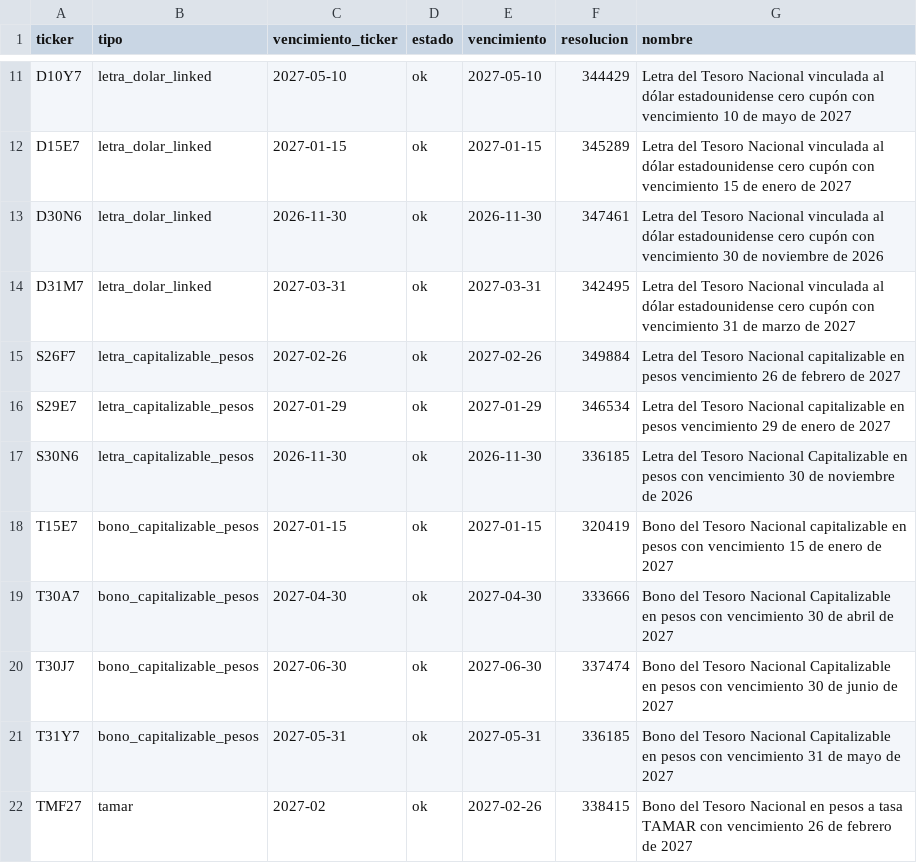
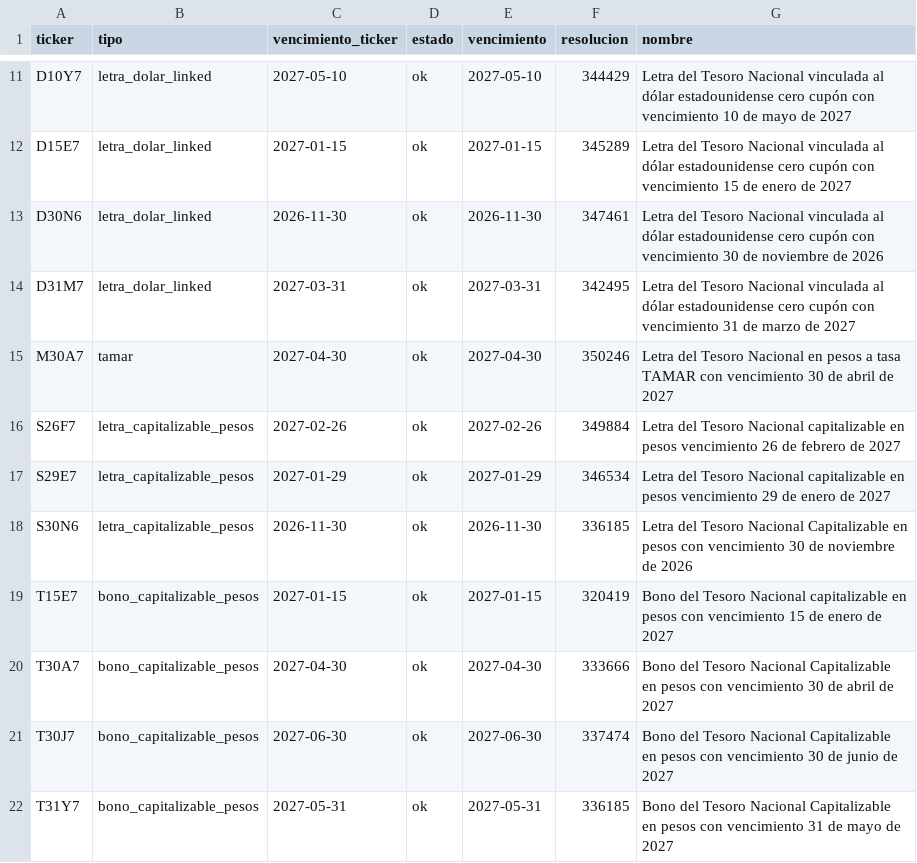
Before and after one commit to zagopereyra7-ui/curva-soberana, a CSV file: datos/tickers.csv, drawn as a sheet; only a part is shown, gaps mark what is left out; the shorter side is filled out with more unchanged rows; the diff names each change by its address in the sheet, - before the commit and + after, or states it on an @@ line.

```diff
--- a/datos/tickers.csv
+++ b/datos/tickers.csv
+row 15: M30A7 | tamar | 2027-04-30 | ok | 2027-04-30 | 350246 | Letra del Tesoro Nacional en pesos a tasa TAMAR con vencimiento 30 de abril de 2027
```
Also changed, not shown: 6 other files.
